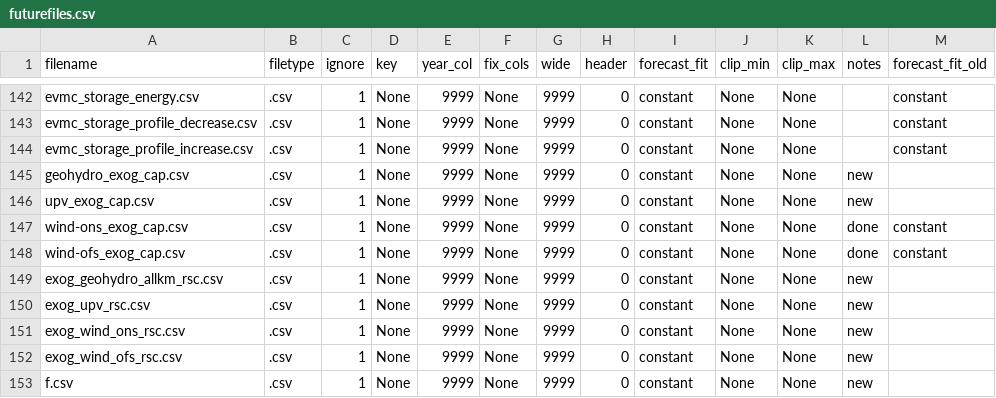
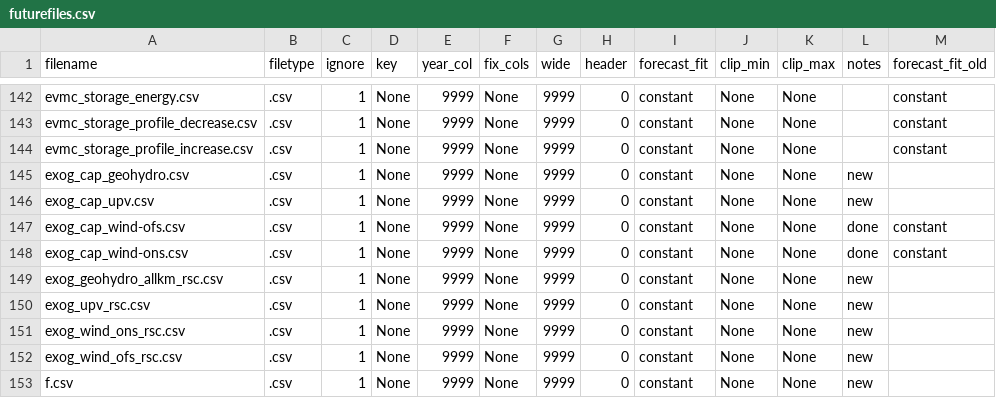
Before and after one commit to ajsbergman/ReEDS, a CSV file: inputs/userinput/futurefiles.csv, drawn as a sheet; only a part is shown, gaps mark what is left out.

Commit message:
rename exog_cap_{tech} files

```diff
--- a/inputs/userinput/futurefiles.csv
+++ b/inputs/userinput/futurefiles.csv
@@ -144,6 +144,6 @@ evmc_storage_profile_decrease.csv,.csv,1,None,9999,None,9999,0,constant,None,Non
 evmc_storage_profile_increase.csv,.csv,1,None,9999,None,9999,0,constant,None,None,,constant
-geohydro_exog_cap.csv,.csv,1,None,9999,None,9999,0,constant,None,None,new,
-upv_exog_cap.csv,.csv,1,None,9999,None,9999,0,constant,None,None,new,
-wind-ons_exog_cap.csv,.csv,1,None,9999,None,9999,0,constant,None,None,done,constant
-wind-ofs_exog_cap.csv,.csv,1,None,9999,None,9999,0,constant,None,None,done,constant
+exog_cap_geohydro.csv,.csv,1,None,9999,None,9999,0,constant,None,None,new,
+exog_cap_upv.csv,.csv,1,None,9999,None,9999,0,constant,None,None,new,
+exog_cap_wind-ofs.csv,.csv,1,None,9999,None,9999,0,constant,None,None,done,constant
+exog_cap_wind-ons.csv,.csv,1,None,9999,None,9999,0,constant,None,None,done,constant
 exog_geohydro_allkm_rsc.csv,.csv,1,None,9999,None,9999,0,constant,None,None,new,
```
Also changed, not shown: 4 other files.
